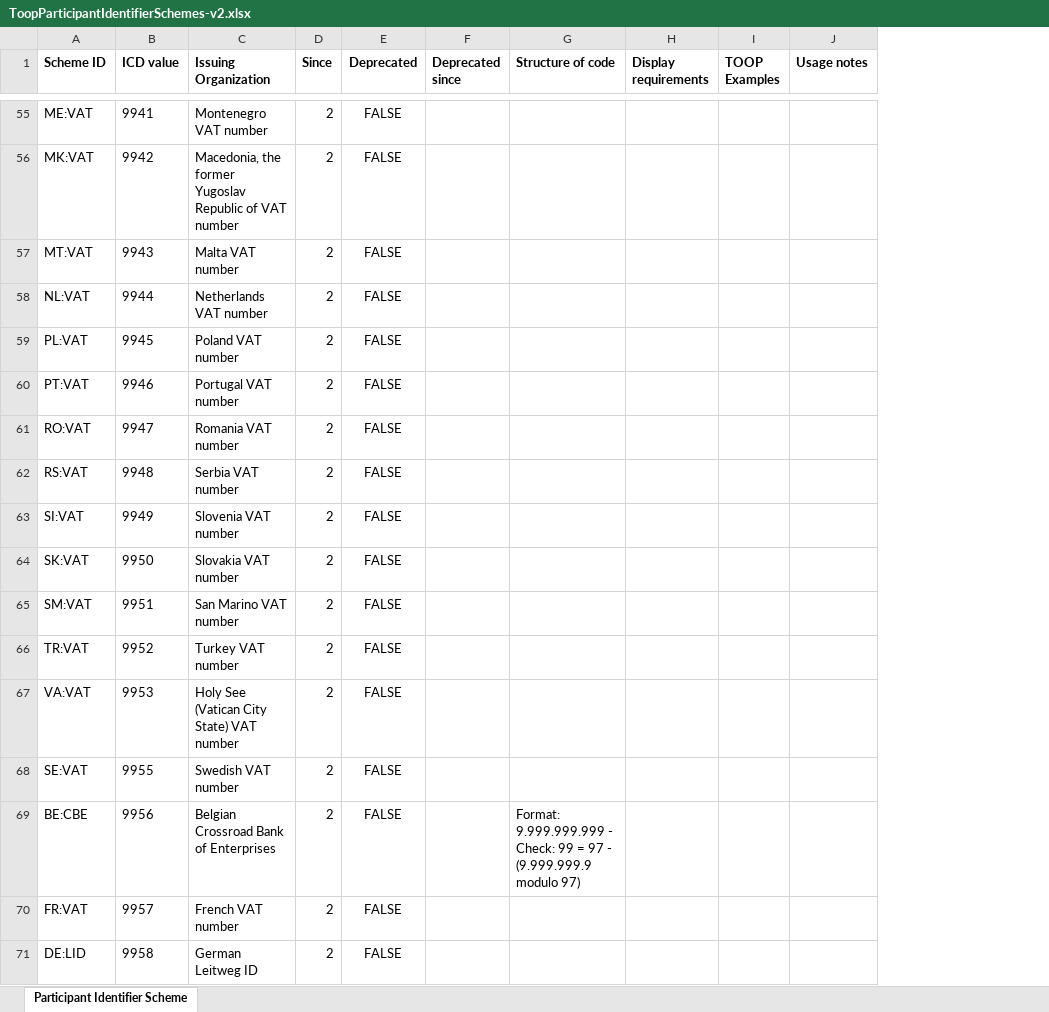
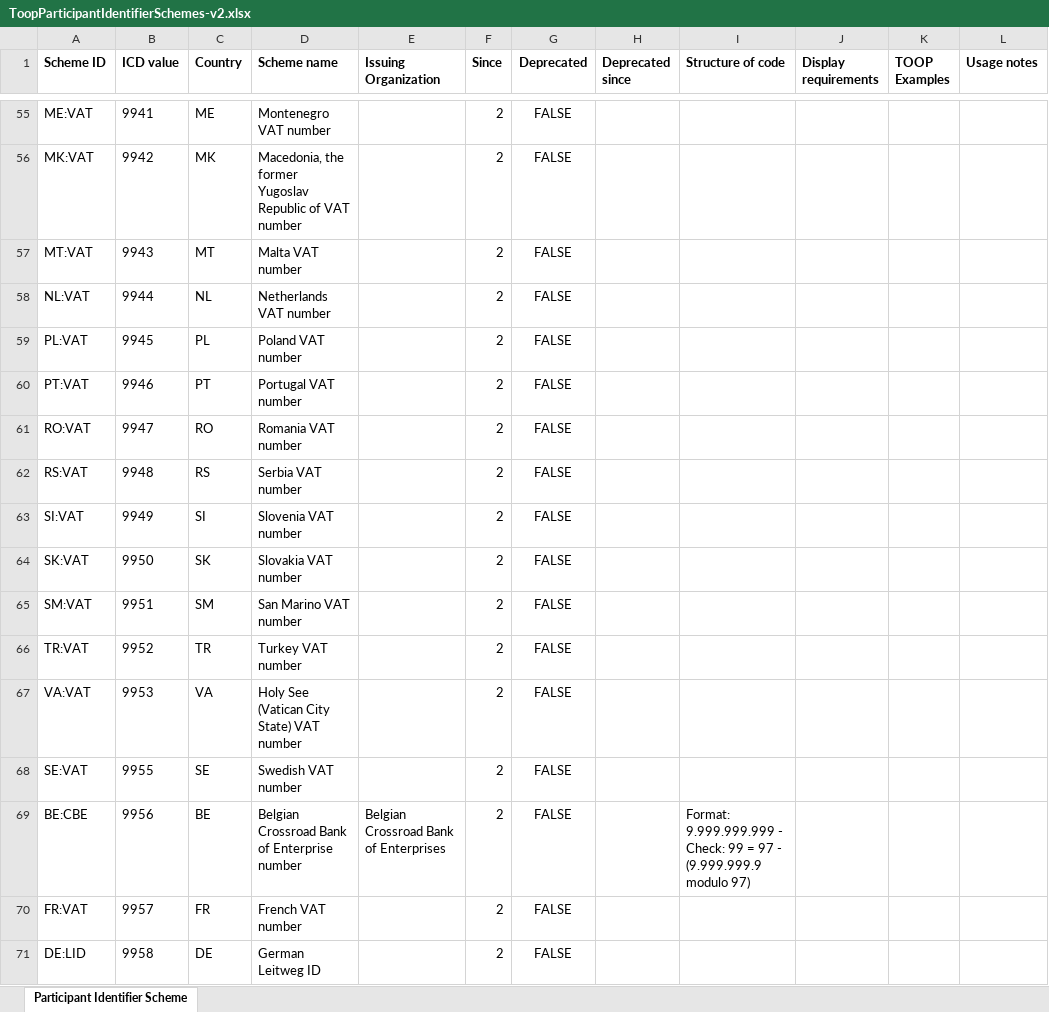
Before and after one commit to TOOP4EU/toop, an Excel workbook: Code Lists/ToopParticipantIdentifierSchemes-v2.xlsx, sheet Participant Identifier Scheme, drawn as a sheet; only a part is shown, gaps mark what is left out; values as stored, in another font and other column widths than the file's, no borders; addresses are those after the commit; the diff covers the shown part only; the diff names each change by its address in the sheet, - before the commit and + after, or states it on an @@ line.

Commit message:
Updated codelists with new columns

```diff
--- a/Code Lists/ToopParticipantIdentifierSchemes-v2.xlsx (sheet Participant Identifier Scheme)
+++ b/Code Lists/ToopParticipantIdentifierSchemes-v2.xlsx (sheet Participant Identifier Scheme)
+column C (Country), rows 55-71: ME | MK | MT | NL | PL | PT | RO | RS | SI | SK | SM | TR | VA | SE | BE | FR | DE
+column D (Scheme name), rows 55-71: Montenegro VAT number | Macedonia, the former Yugoslav Republic of VAT number | Malta VAT number | Netherlands VAT number | Poland VAT number | Portugal VAT number | Romania VAT number | Serbia VAT number | Slovenia VAT number | Slovakia VAT number | San Marino VAT number | Turkey VAT number | Holy See (Vatican City State) VAT number | Swedish VAT number | Belgian Crossroad Bank of Enterprise number | French VAT number | German Leitweg ID
-E55 (Issuing Organization): Montenegro VAT number
+E55 (Issuing Organization): (empty)
-E56 (Issuing Organization): Macedonia, the former Yugoslav Republic of VAT number
+E56 (Issuing Organization): (empty)
-E57 (Issuing Organization): Malta VAT number
+E57 (Issuing Organization): (empty)
-E58 (Issuing Organization): Netherlands VAT number
+E58 (Issuing Organization): (empty)
-E59 (Issuing Organization): Poland VAT number
+E59 (Issuing Organization): (empty)
-E60 (Issuing Organization): Portugal VAT number
+E60 (Issuing Organization): (empty)
-E61 (Issuing Organization): Romania VAT number
+E61 (Issuing Organization): (empty)
-E62 (Issuing Organization): Serbia VAT number
+E62 (Issuing Organization): (empty)
-E63 (Issuing Organization): Slovenia VAT number
+E63 (Issuing Organization): (empty)
-E64 (Issuing Organization): Slovakia VAT number
+E64 (Issuing Organization): (empty)
-E65 (Issuing Organization): San Marino VAT number
+E65 (Issuing Organization): (empty)
-E66 (Issuing Organization): Turkey VAT number
+E66 (Issuing Organization): (empty)
-E67 (Issuing Organization): Holy See (Vatican City State) VAT number
+E67 (Issuing Organization): (empty)
-E68 (Issuing Organization): Swedish VAT number
+E68 (Issuing Organization): (empty)
-E70 (Issuing Organization): French VAT number
+E70 (Issuing Organization): (empty)
-E71 (Issuing Organization): German Leitweg ID
+E71 (Issuing Organization): (empty)
```
Also changed, not shown: 27 edited cells elsewhere in this sheet, 6 other files.
